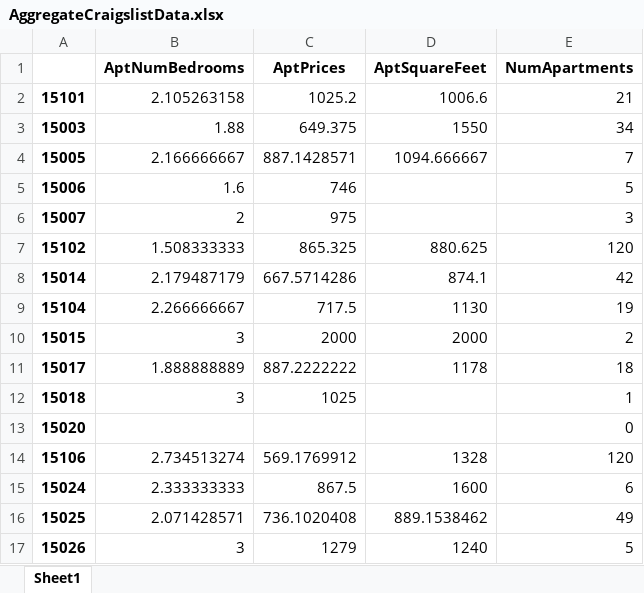
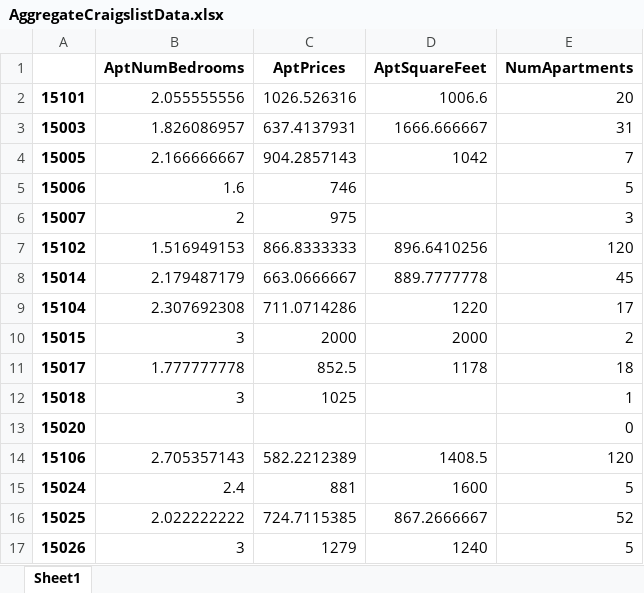
Before and after one commit to Ajcaico/Homi_DFP, an Excel workbook: AggregateCraigslistData.xlsx, sheet Sheet1, drawn as a sheet; only a part is shown; values as stored, in another font and other column widths than the file's, no borders; the diff covers the shown part only; the diff names each change by its address in the sheet, - before the commit and + after, or states it on an @@ line.

```diff
--- a/AggregateCraigslistData.xlsx (sheet Sheet1)
+++ b/AggregateCraigslistData.xlsx (sheet Sheet1)
-B2 (AptNumBedrooms): 2.105263158
+B2 (AptNumBedrooms): 2.055555556
-C2 (AptPrices): 1025.2
+C2 (AptPrices): 1026.526316
-E2 (NumApartments): 21
+E2 (NumApartments): 20
-B3 (AptNumBedrooms): 1.88
+B3 (AptNumBedrooms): 1.826086957
-C3 (AptPrices): 649.375
+C3 (AptPrices): 637.4137931
-D3 (AptSquareFeet): 1550
+D3 (AptSquareFeet): 1666.666667
-E3 (NumApartments): 34
+E3 (NumApartments): 31
-C4 (AptPrices): 887.1428571
+C4 (AptPrices): 904.2857143
-D4 (AptSquareFeet): 1094.666667
+D4 (AptSquareFeet): 1042
-B7 (AptNumBedrooms): 1.508333333
+B7 (AptNumBedrooms): 1.516949153
-C7 (AptPrices): 865.325
+C7 (AptPrices): 866.8333333
-D7 (AptSquareFeet): 880.625
+D7 (AptSquareFeet): 896.6410256
-C8 (AptPrices): 667.5714286
+C8 (AptPrices): 663.0666667
-D8 (AptSquareFeet): 874.1
+D8 (AptSquareFeet): 889.7777778
-E8 (NumApartments): 42
+E8 (NumApartments): 45
-B9 (AptNumBedrooms): 2.266666667
+B9 (AptNumBedrooms): 2.307692308
-C9 (AptPrices): 717.5
+C9 (AptPrices): 711.0714286
-D9 (AptSquareFeet): 1130
+D9 (AptSquareFeet): 1220
-E9 (NumApartments): 19
+E9 (NumApartments): 17
-B11 (AptNumBedrooms): 1.888888889
+B11 (AptNumBedrooms): 1.777777778
-C11 (AptPrices): 887.2222222
+C11 (AptPrices): 852.5
-B14 (AptNumBedrooms): 2.734513274
+B14 (AptNumBedrooms): 2.705357143
-C14 (AptPrices): 569.1769912
+C14 (AptPrices): 582.2212389
-D14 (AptSquareFeet): 1328
+D14 (AptSquareFeet): 1408.5
-B15 (AptNumBedrooms): 2.333333333
+B15 (AptNumBedrooms): 2.4
-C15 (AptPrices): 867.5
+C15 (AptPrices): 881
-E15 (NumApartments): 6
+E15 (NumApartments): 5
-B16 (AptNumBedrooms): 2.071428571
+B16 (AptNumBedrooms): 2.022222222
-C16 (AptPrices): 736.1020408
+C16 (AptPrices): 724.7115385
-D16 (AptSquareFeet): 889.1538462
+D16 (AptSquareFeet): 867.2666667
-E16 (NumApartments): 49
+E16 (NumApartments): 52
```
Also changed, not shown: 265 edited cells elsewhere in this sheet, RawCraigslistData.xlsx, Result.xlsx, 2 other files.
